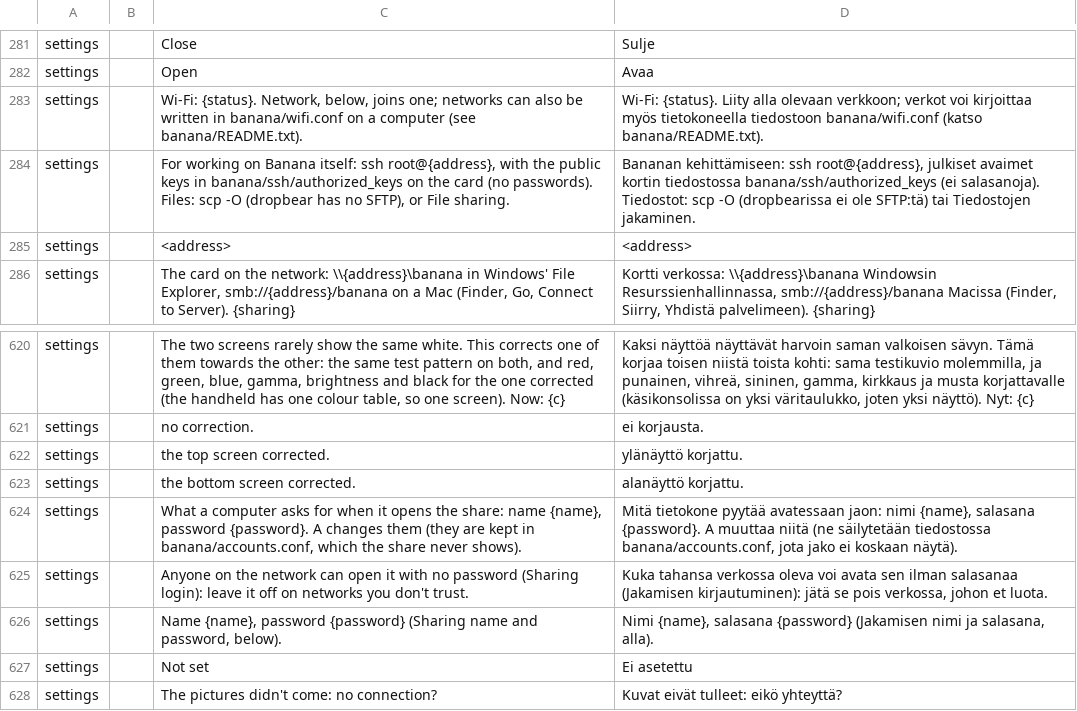
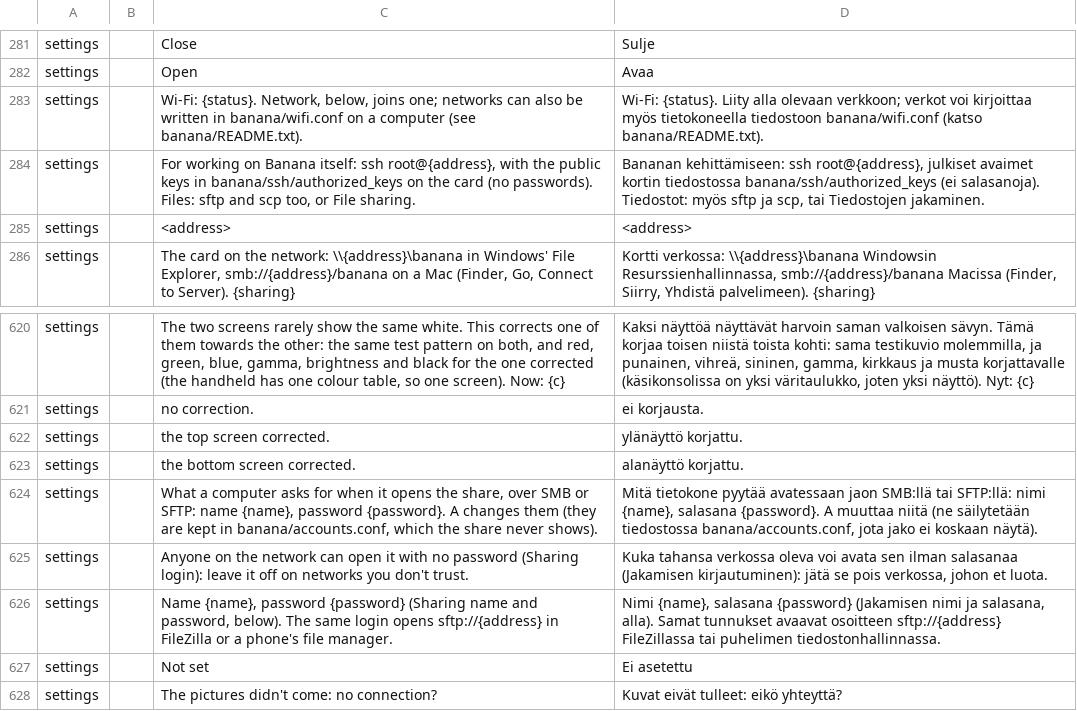
Before and after one commit to swouapiy/BananaLinux, a TSV file: ui/assets/lang/fi.tsv, drawn as a sheet; only a part is shown, gaps mark what is left out.

```diff
--- a/ui/assets/lang/fi.tsv
+++ b/ui/assets/lang/fi.tsv
@@ -283,3 +283,3 @@ settings		Open	Avaa
 settings		Wi-Fi: {status}. Network, below, joins one; networks can also be written in banana/wifi.conf on a computer (see banana/README.txt).	Wi-Fi: {status}. Liity alla olevaan verkkoon; verkot voi kirjoittaa myös tietokoneella tiedostoon banana/wifi.conf (katso banana/README.txt).
-settings		For working on Banana itself: ssh root@{address}, with the public keys in banana/ssh/authorized_keys on the card (no passwords). Files: scp -O (dropbear has no SFTP), or File sharing.	Bananan kehittämiseen: ssh root@{address}, julkiset avaimet kortin tiedostossa banana/ssh/authorized_keys (ei salasanoja). Tiedostot: scp -O (dropbearissa ei ole SFTP:tä) tai Tiedostojen jakaminen.
+settings		For working on Banana itself: ssh root@{address}, with the public keys in banana/ssh/authorized_keys on the card (no passwords). Files: sftp and scp too, or File sharing.	Bananan kehittämiseen: ssh root@{address}, julkiset avaimet kortin tiedostossa banana/ssh/authorized_keys (ei salasanoja). Tiedostot: myös sftp ja scp, tai Tiedostojen jakaminen.
 settings		<address>	<address>
@@ -623,5 +623,5 @@ settings		the top screen corrected.	ylänäyttö korjattu.
 settings		the bottom screen corrected.	alanäyttö korjattu.
-settings		What a computer asks for when it opens the share: name {name}, password {password}. A changes them (they are kept in banana/accounts.conf, which the share never shows).	Mitä tietokone pyytää avatessaan jaon: nimi {name}, salasana {password}. A muuttaa niitä (ne säilytetään tiedostossa banana/accounts.conf, jota jako ei koskaan näytä).
+settings		What a computer asks for when it opens the share, over SMB or SFTP: name {name}, password {password}. A changes them (they are kept in banana/accounts.conf, which the share never shows).	Mitä tietokone pyytää avatessaan jaon SMB:llä tai SFTP:llä: nimi {name}, salasana {password}. A muuttaa niitä (ne säilytetään tiedostossa banana/accounts.conf, jota jako ei koskaan näytä).
 settings		Anyone on the network can open it with no password (Sharing login): leave it off on networks you don't trust.	Kuka tahansa verkossa oleva voi avata sen ilman salasanaa (Jakamisen kirjautuminen): jätä se pois verkossa, johon et luota.
-settings		Name {name}, password {password} (Sharing name and password, below).	Nimi {name}, salasana {password} (Jakamisen nimi ja salasana, alla).
+settings		Name {name}, password {password} (Sharing name and password, below). The same login opens sftp://{address} in FileZilla or a phone's file manager.	Nimi {name}, salasana {password} (Jakamisen nimi ja salasana, alla). Samat tunnukset avaavat osoitteen sftp://{address} FileZillassa tai puhelimen tiedostonhallinnassa.
 settings		Not set	Ei asetettu
```
Also changed, not shown: ui/assets/lang/es.tsv, ui/assets/lang/fr.tsv, 21 other files.
